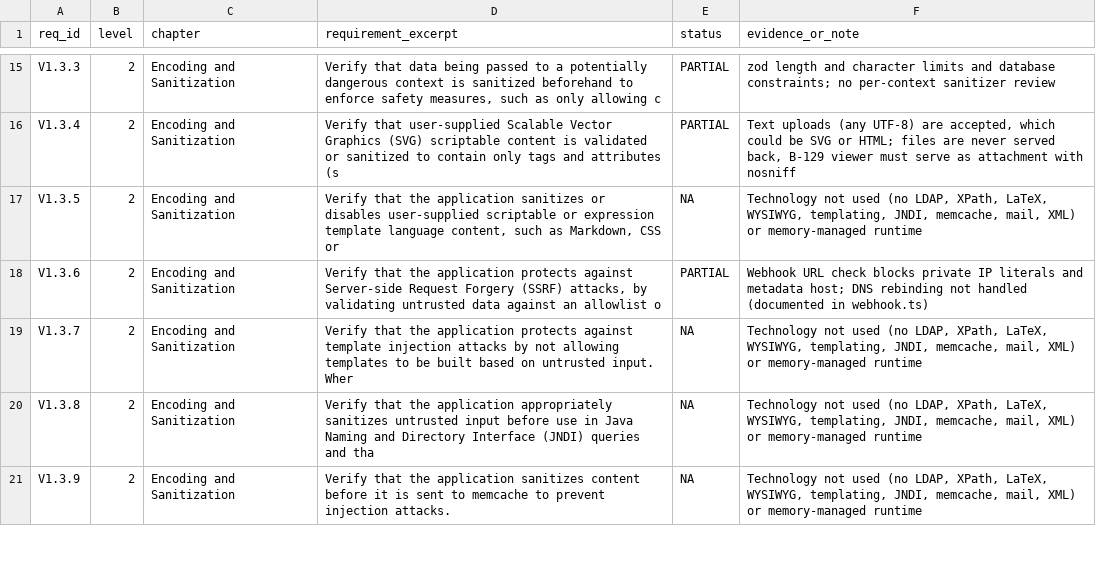
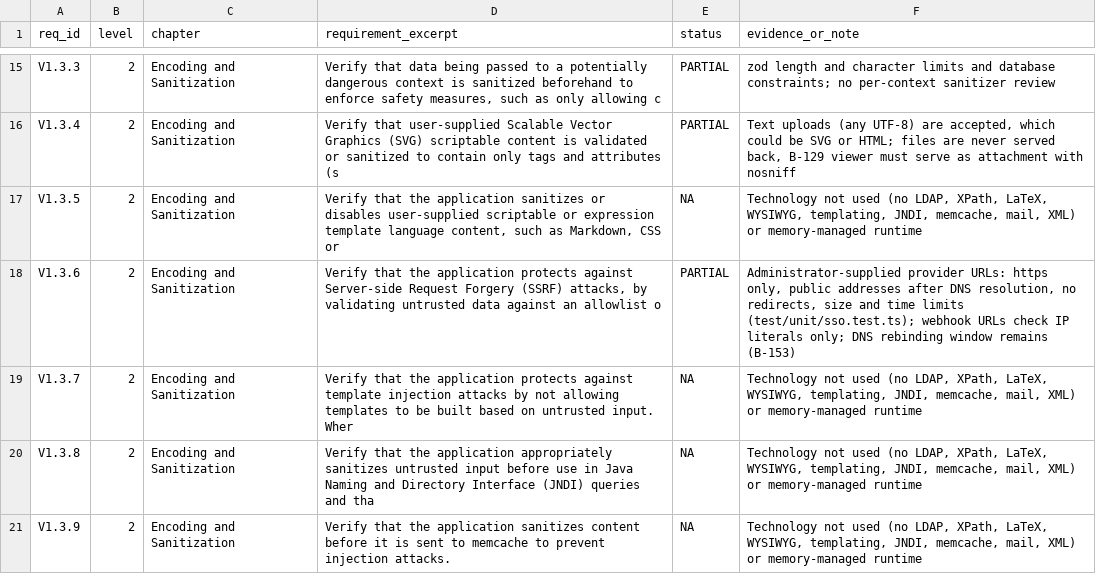
Before and after one commit to varshabhavandla/underwriting-copilot, a CSV file: workspace/docs/asvs/ASVS_5.0.0_L2_assessment.csv, drawn as a sheet; only a part is shown, gaps mark what is left out; the diff covers the shown part only.

```diff
--- a/workspace/docs/asvs/ASVS_5.0.0_L2_assessment.csv
+++ b/workspace/docs/asvs/ASVS_5.0.0_L2_assessment.csv
@@ -17,3 +17,3 @@ V1.3.4,2,Encoding and Sanitization,Verify that user-supplied Scalable Vector Gra
 V1.3.5,2,Encoding and Sanitization,"Verify that the application sanitizes or disables user-supplied scriptable or expression template language content, such as Markdown, CSS or",NA,"Technology not used (no LDAP, XPath, LaTeX, WYSIWYG, templating, JNDI, memcache, mail, XML) or memory-managed runtime"
-V1.3.6,2,Encoding and Sanitization,"Verify that the application protects against Server-side Request Forgery (SSRF) attacks, by validating untrusted data against an allowlist o",PARTIAL,Webhook URL check blocks private IP literals and metadata host; DNS rebinding not handled (documented in webhook.ts)
+V1.3.6,2,Encoding and Sanitization,"Verify that the application protects against Server-side Request Forgery (SSRF) attacks, by validating untrusted data against an allowlist o",PARTIAL,"Administrator-supplied provider URLs: https only, public addresses after DNS resolution, no redirects, size and time limits (test/unit/sso.test.ts); webhook URLs check IP literals only; DNS rebinding window remains (B-153)"
 V1.3.7,2,Encoding and Sanitization,Verify that the application protects against template injection attacks by not allowing templates to be built based on untrusted input. Wher,NA,"Technology not used (no LDAP, XPath, LaTeX, WYSIWYG, templating, JNDI, memcache, mail, XML) or memory-managed runtime"
```
Also changed, not shown: 5 edited cells elsewhere in this file, 34 other files.
